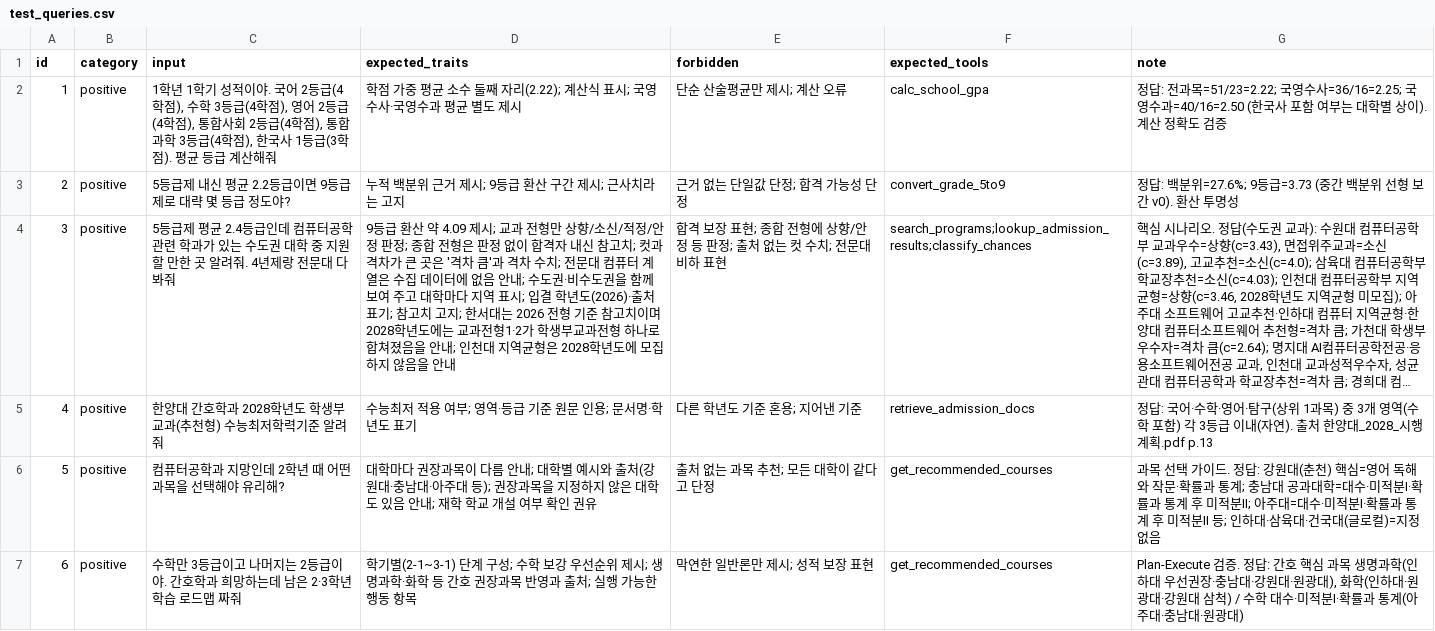
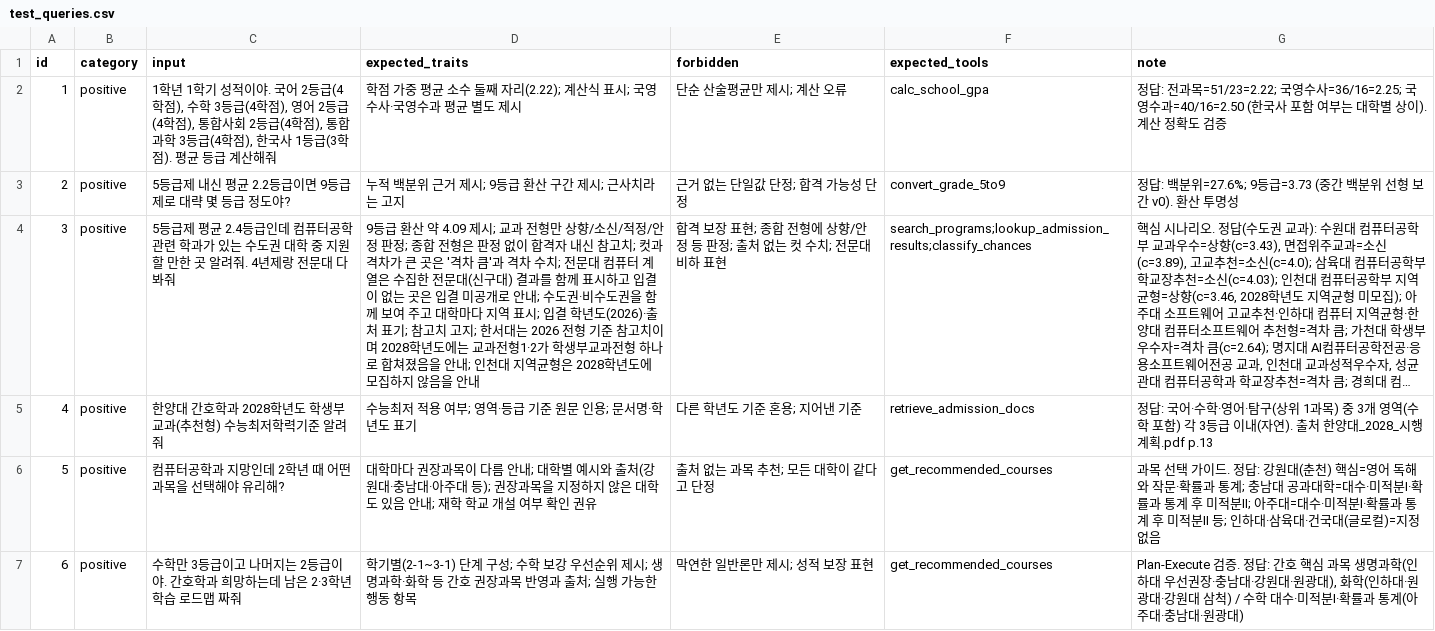
Before and after one commit to actdan2016-cmd/miniPJT, a CSV file: evaluation/test_queries.csv, drawn as a sheet; only a part is shown; long unchanged cells end in …; the diff names each change by its address in the sheet, - before the commit and + after, or states it on an @@ line.

```diff
--- a/evaluation/test_queries.csv
+++ b/evaluation/test_queries.csv
-D4 (expected_traits): …은 수집 데이터에 없음 안내;…
+D4 (expected_traits): …은 수집한 전문대(신구대) 결과를 함께 표시하고 입결이 없는 곳은 입결 미공개로 안내;…
```
Also changed, not shown: 7 other files.
